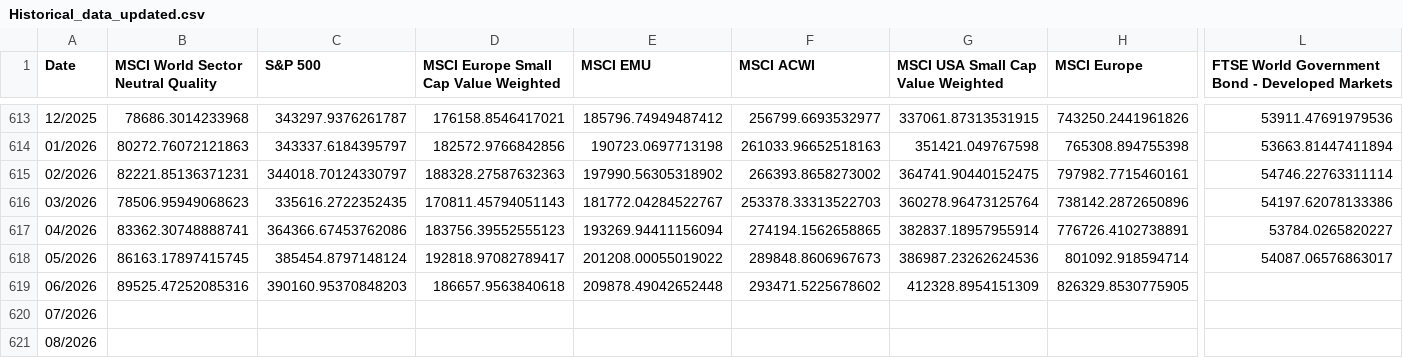
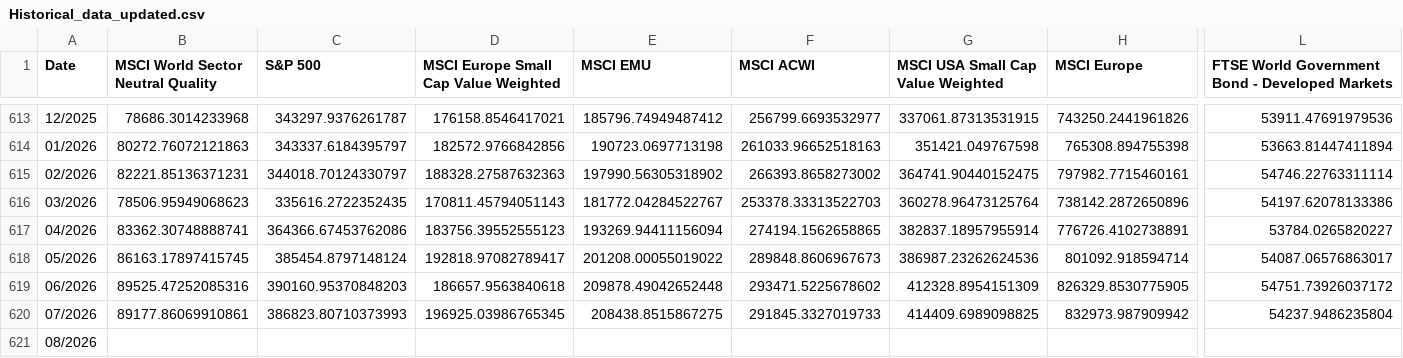
Before and after one commit to PhisicsLollo0/finance-4all, a CSV file: backend/data/Historical_data_updated.csv, drawn as a sheet; only a part is shown, gaps mark what is left out; the diff covers the shown part only; the diff names each change by its address in the sheet, - before the commit and + after, or states it on an @@ line.

```diff
--- a/backend/data/Historical_data_updated.csv
+++ b/backend/data/Historical_data_updated.csv
-L619: (empty)
+L619: 54751.73926037172
-B620: (empty)
+B620: 89177.86069910861
-C620 (S&P 500): (empty)
+C620 (S&P 500): 386823.80710373993
-D620: (empty)
+D620: 196925.03986765345
-E620 (MSCI EMU): (empty)
+E620 (MSCI EMU): 208438.8515867275
-F620 (MSCI ACWI): (empty)
+F620 (MSCI ACWI): 291845.3327019733
-G620: (empty)
+G620: 414409.6989098825
-H620 (MSCI Europe): (empty)
+H620 (MSCI Europe): 832973.987909942
-L620: (empty)
+L620: 54237.9486235804
```
Also changed, not shown: 4 edited cells elsewhere in this file.
